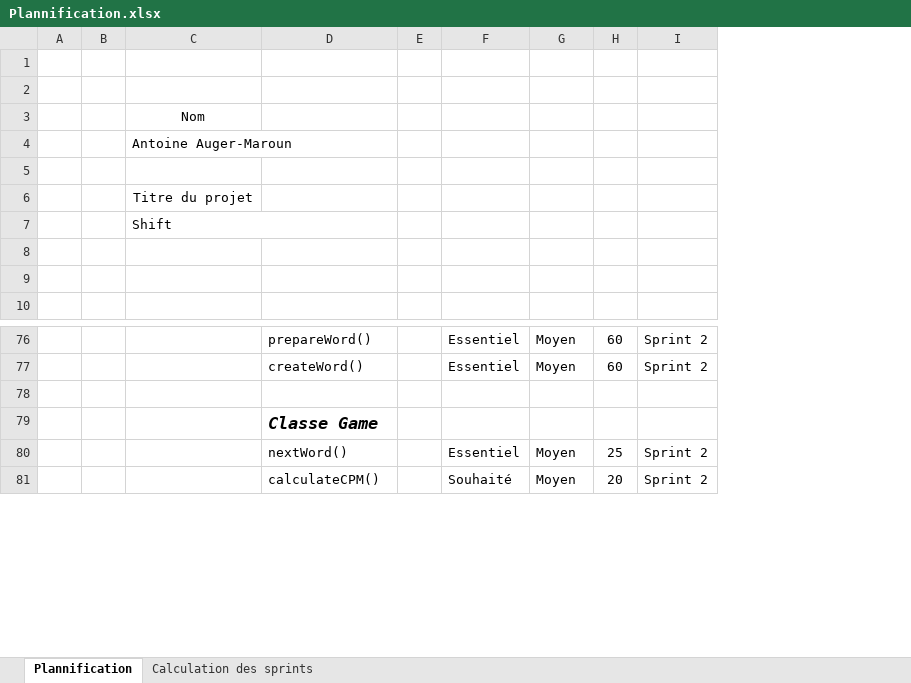
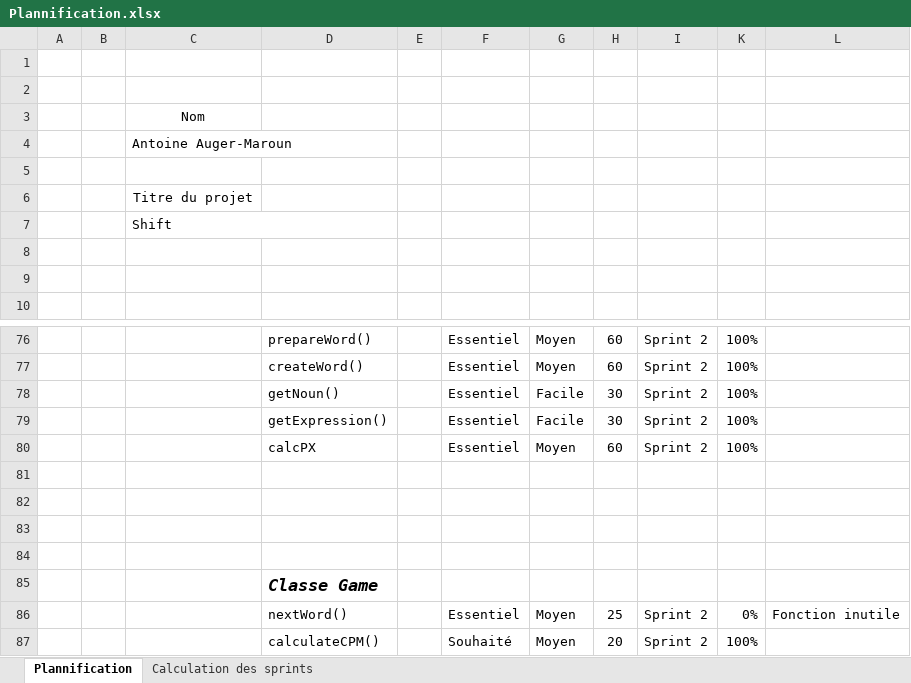
Before and after one commit to Nuoram953/Shift, an Excel workbook: C61/Phase 1/Plannification.xlsx, sheet Plannification, drawn as a sheet; only a part is shown, gaps mark what is left out; values as stored, in another font and other column widths than the file's, no borders; table styles not drawn; the diff names each change by its address in the sheet, - before the commit and + after, or states it on an @@ line.

```diff
--- a/C61/Phase 1/Plannification.xlsx (sheet Plannification)
+++ b/C61/Phase 1/Plannification.xlsx (sheet Plannification)
+column K, rows 76-77: 100% | 100%; rows 86-87: 0% | 100%
+column L, row 86: Fonction inutile
+row 78:  |  |  | getNoun() |  | Essentiel | Facile | 30 | Sprint 2 | 100%
+row 79:  |  |  | getExpression() |  | Essentiel | Facile | 30 | Sprint 2 | 100%
+row 80:  |  |  | calcPX |  | Essentiel | Moyen | 60 | Sprint 2 | 100%
+row 81: (empty)
+row 82: (empty)
+row 83: (empty)
```
Also changed, not shown: sheet Calculation des sprints, formulas that keep their value, 6 other files.
